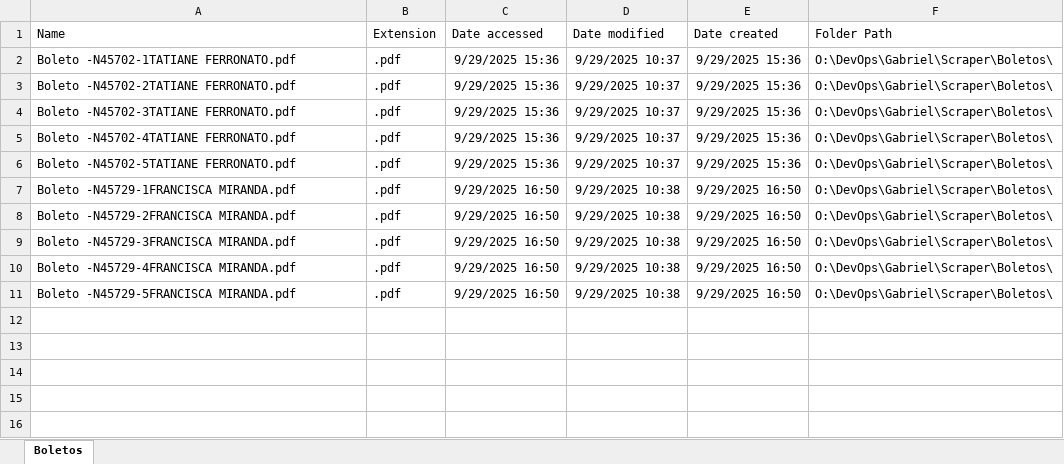
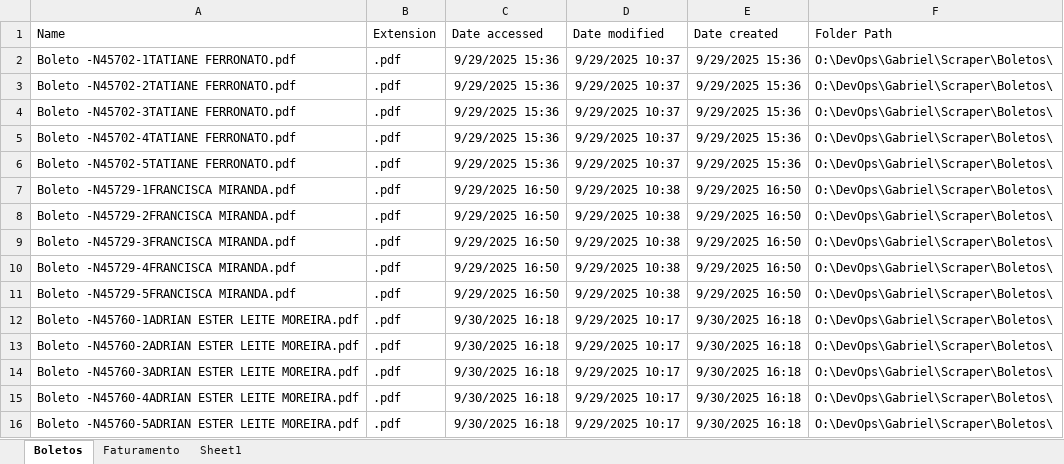
Before and after one commit to gabideca/pharma-file-scraper, an Excel workbook: Boletos.xlsx, sheet Boletos, drawn as a sheet; values as stored, in another font and other column widths than the file's, no borders; table styles not drawn; the diff names each change by its address in the sheet, - before the commit and + after, or states it on an @@ line.

```diff
--- a/Boletos.xlsx (sheet Boletos)
+++ b/Boletos.xlsx (sheet Boletos)
+sheet tab: Faturamento
+sheet tab: Sheet1
+row 12: Boleto -N45760-1ADRIAN ESTER LEITE MOREIRA.pdf | .pdf | 9/30/2025 16:18 | 9/29/2025 10:17 | 9/30/2025 16:18 | O:\DevOps\Gabriel\Scraper\Boletos\
+row 13: Boleto -N45760-2ADRIAN ESTER LEITE MOREIRA.pdf | .pdf | 9/30/2025 16:18 | 9/29/2025 10:17 | 9/30/2025 16:18 | O:\DevOps\Gabriel\Scraper\Boletos\
+row 14: Boleto -N45760-3ADRIAN ESTER LEITE MOREIRA.pdf | .pdf | 9/30/2025 16:18 | 9/29/2025 10:17 | 9/30/2025 16:18 | O:\DevOps\Gabriel\Scraper\Boletos\
+row 15: Boleto -N45760-4ADRIAN ESTER LEITE MOREIRA.pdf | .pdf | 9/30/2025 16:18 | 9/29/2025 10:17 | 9/30/2025 16:18 | O:\DevOps\Gabriel\Scraper\Boletos\
+row 16: Boleto -N45760-5ADRIAN ESTER LEITE MOREIRA.pdf | .pdf | 9/30/2025 16:18 | 9/29/2025 10:17 | 9/30/2025 16:18 | O:\DevOps\Gabriel\Scraper\Boletos\
```
Also changed, not shown: 1 other file.
